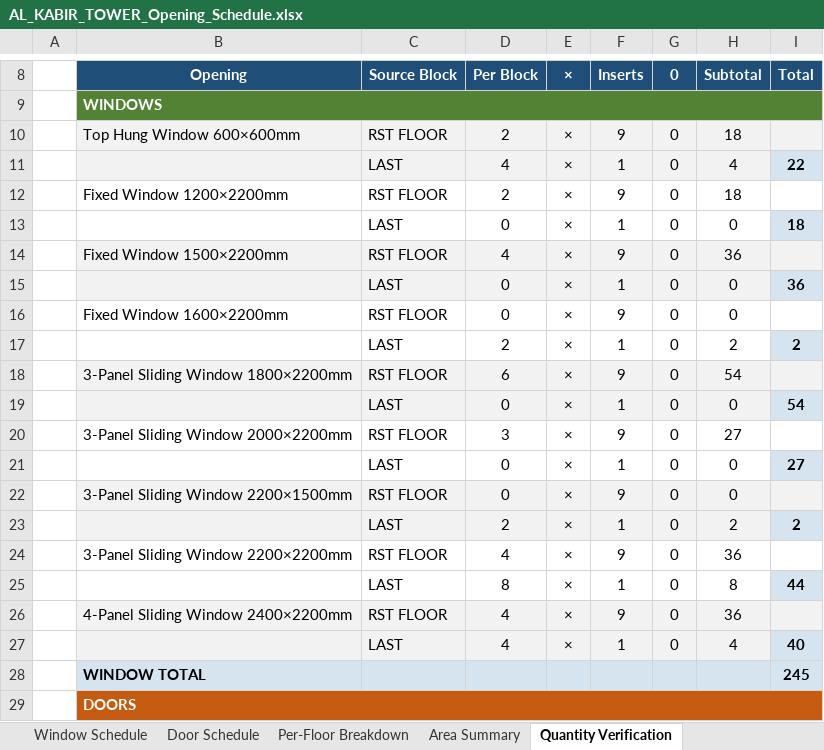
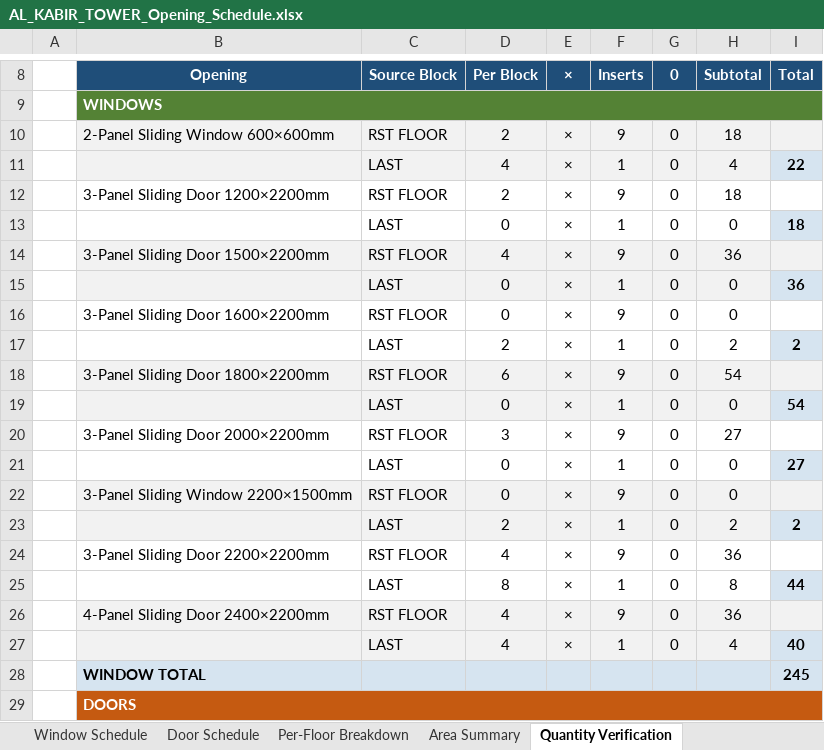
Before and after one commit to AbdurrahmanHabib/masaad-estimator, an Excel workbook: resources/AL_KABIR_TOWER_Opening_Schedule.xlsx, sheet Quantity Verification, drawn as a sheet; only a part is shown, gaps mark what is left out; values as stored, in another font and other column widths than the file's, no borders; charts and pictures not drawn; the diff names each change by its address in the sheet, - before the commit and + after, or states it on an @@ line.

```diff
--- a/resources/AL_KABIR_TOWER_Opening_Schedule.xlsx (sheet Quantity Verification)
+++ b/resources/AL_KABIR_TOWER_Opening_Schedule.xlsx (sheet Quantity Verification)
-B10 (Opening): Top Hung Window 600×600mm
+B10 (Opening): 2-Panel Sliding Window 600×600mm
-B12 (Opening): Fixed Window 1200×2200mm
+B12 (Opening): 3-Panel Sliding Door 1200×2200mm
-B14 (Opening): Fixed Window 1500×2200mm
+B14 (Opening): 3-Panel Sliding Door 1500×2200mm
-B16 (Opening): Fixed Window 1600×2200mm
+B16 (Opening): 3-Panel Sliding Door 1600×2200mm
-B18 (Opening): 3-Panel Sliding Window 1800×2200mm
+B18 (Opening): 3-Panel Sliding Door 1800×2200mm
-B20 (Opening): 3-Panel Sliding Window 2000×2200mm
+B20 (Opening): 3-Panel Sliding Door 2000×2200mm
-B24 (Opening): 3-Panel Sliding Window 2200×2200mm
+B24 (Opening): 3-Panel Sliding Door 2200×2200mm
-B26 (Opening): 4-Panel Sliding Window 2400×2200mm
+B26 (Opening): 4-Panel Sliding Door 2400×2200mm
```
Also changed, not shown: sheet Window Schedule, sheet Area Summary, sheet Project Summary, sheet Per-Floor Breakdown, 2 other files.
